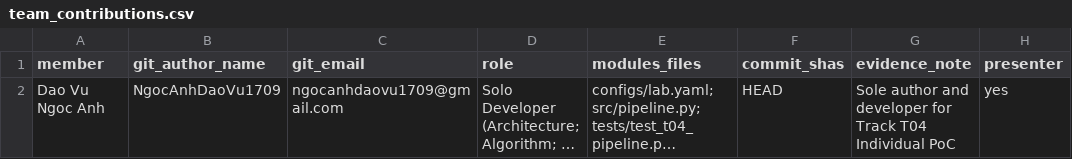
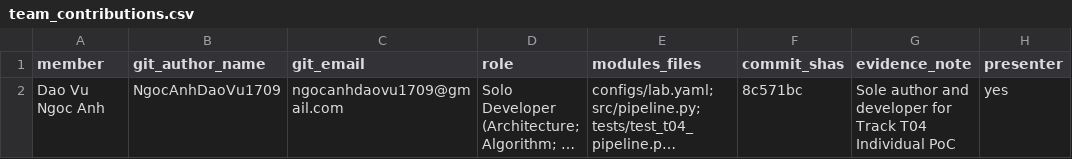
Before and after one commit to DaoVuNgocAnh1709/K5-L2-Day06-DaoVuNgocAnh-2A202603071-DataGovernanceAndPrivacy, a CSV file: reports/team_contributions.csv, drawn as a sheet; long unchanged cells end in …; the diff names each change by its address in the sheet, - before the commit and + after, or states it on an @@ line.

```diff
--- a/reports/team_contributions.csv
+++ b/reports/team_contributions.csv
-F2 (commit_shas): HEAD
+F2 (commit_shas): 8c571bc
```
Also changed, not shown: reports/decision_log.csv, reports/review_queue.csv, 7 other files.
